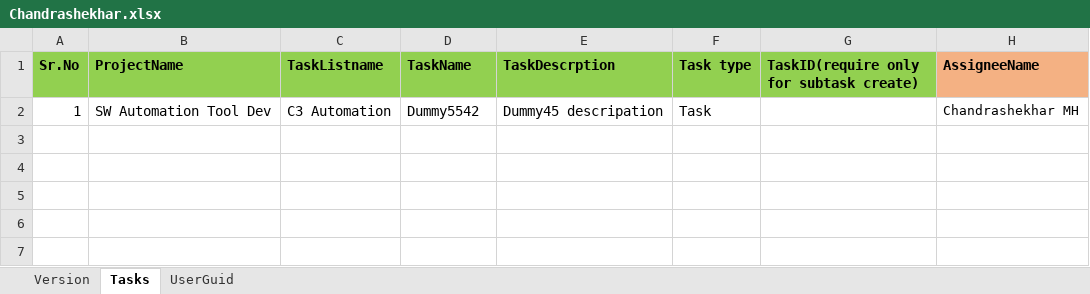
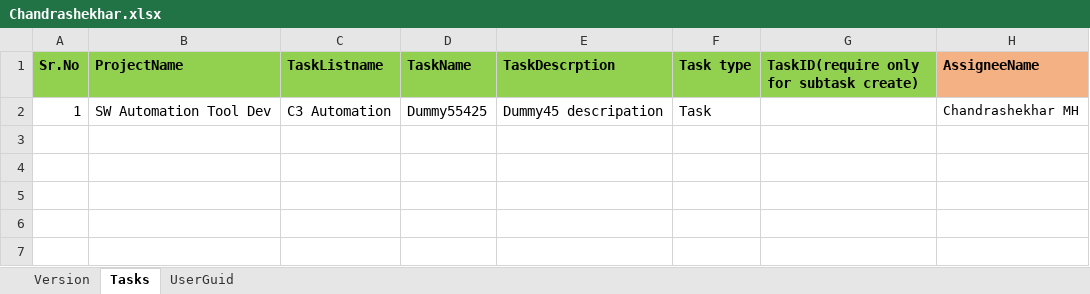
Before and after one commit to chandrashekhar54/ZohoTaskTemplates, an Excel workbook: Chandrashekhar/Chandrashekhar.xlsx, sheet Tasks, drawn as a sheet; only a part is shown; values as stored, in another font and other column widths than the file's, no borders; the diff names each change by its address in the sheet, - before the commit and + after, or states it on an @@ line.

Commit message:
updated

```diff
--- a/Chandrashekhar/Chandrashekhar.xlsx (sheet Tasks)
+++ b/Chandrashekhar/Chandrashekhar.xlsx (sheet Tasks)
-D2 (TaskName): Dummy5542
+D2 (TaskName): Dummy55425
```
